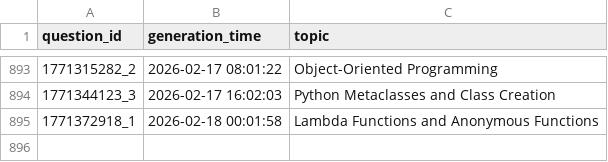
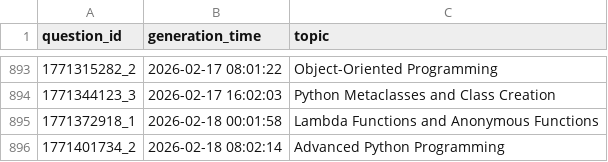
Before and after one commit to AbyTob/python-daily-quiz, a CSV file: resources/metadata_info.csv, drawn as a sheet; only a part is shown, gaps mark what is left out; the diff names each change by its address in the sheet, - before the commit and + after, or states it on an @@ line.

```diff
--- a/resources/metadata_info.csv
+++ b/resources/metadata_info.csv
+row 896: 1771401734_2 | 2026-02-18 08:02:14 | Advanced Python Programming
```
Also changed, not shown: 3 other files.
